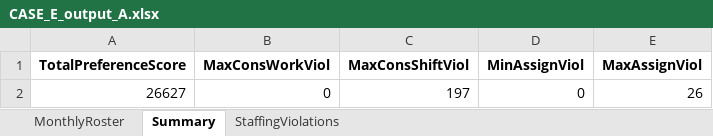
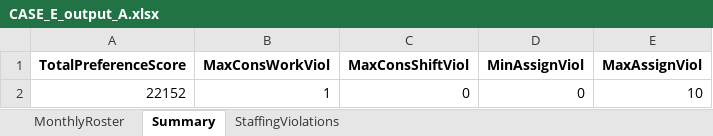
Before and after one commit to LucasGailliaerd/caseEibmcplex, an Excel workbook: CASE_E_output_A.xlsx, sheet Summary, drawn as a sheet; values as stored, in another font and other column widths than the file's, no borders; removed rows and columns are numbered as before the commit, all else as after; the diff names each change by its address in the sheet, - before the commit and + after, or states it on an @@ line.

```diff
--- a/CASE_E_output_A.xlsx (sheet Summary)
+++ b/CASE_E_output_A.xlsx (sheet Summary)
-row 2: 26627 | 0 | 197 | 0 | 26
+row 2: 22152 | 1 | 0 | 0 | 10
```
Also changed, not shown: sheet MonthlyRoster, sheet StaffingViolations, CASE_E_INPUT.xlsx, 4 other files.
